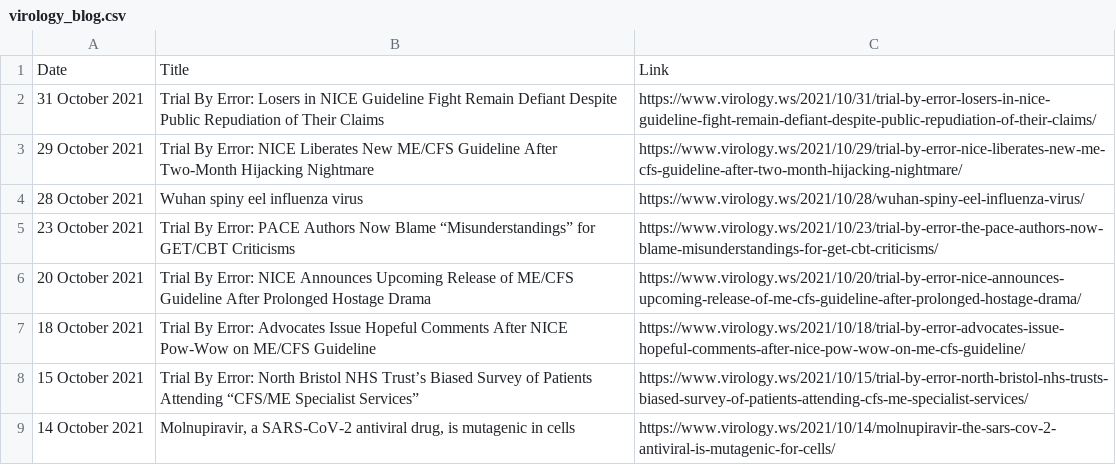
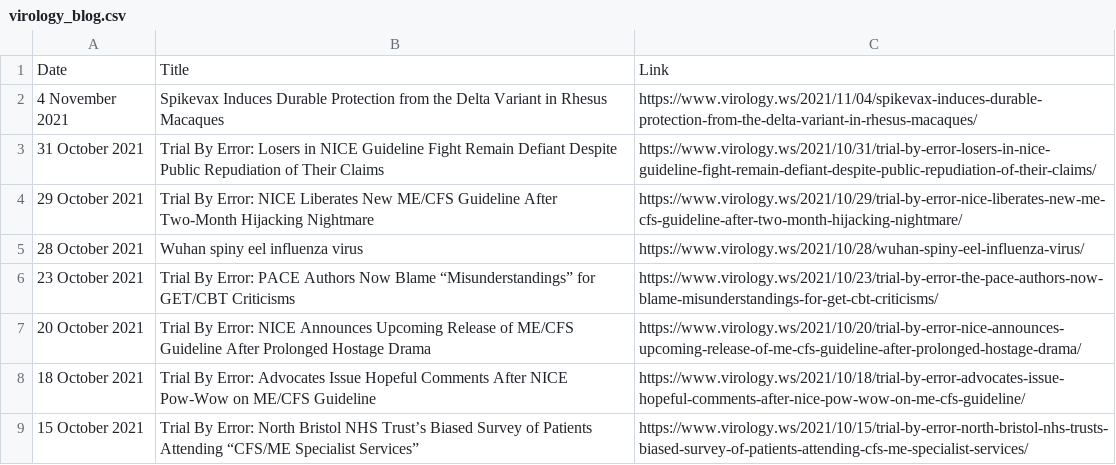
Before and after one commit to bbennett80/virology_blog, a CSV file: virology_blog.csv, drawn as a sheet; only a part is shown; the shorter side is filled out with more unchanged rows.

```diff
--- a/virology_blog.csv
+++ b/virology_blog.csv
@@ -1,2 +1,3 @@
 Date,Title,Link
+4 November 2021,Spikevax Induces Durable Protection from the Delta Variant in Rhesus Macaques,https://www.virology.ws/2021/11/04/spikevax-induces-durable-protection-from-the-delta-variant-in-rhesus-macaques/
 31 October 2021,Trial By Error: Losers in NICE Guideline Fight Remain Defiant Despite Public Repudiation of Their Claims,https://www.virology.ws/2021/10/31/trial-by-error-losers-in-nice-guideline-fight-remain-defiant-despite-public-repudiation-of-their-claims/
```
